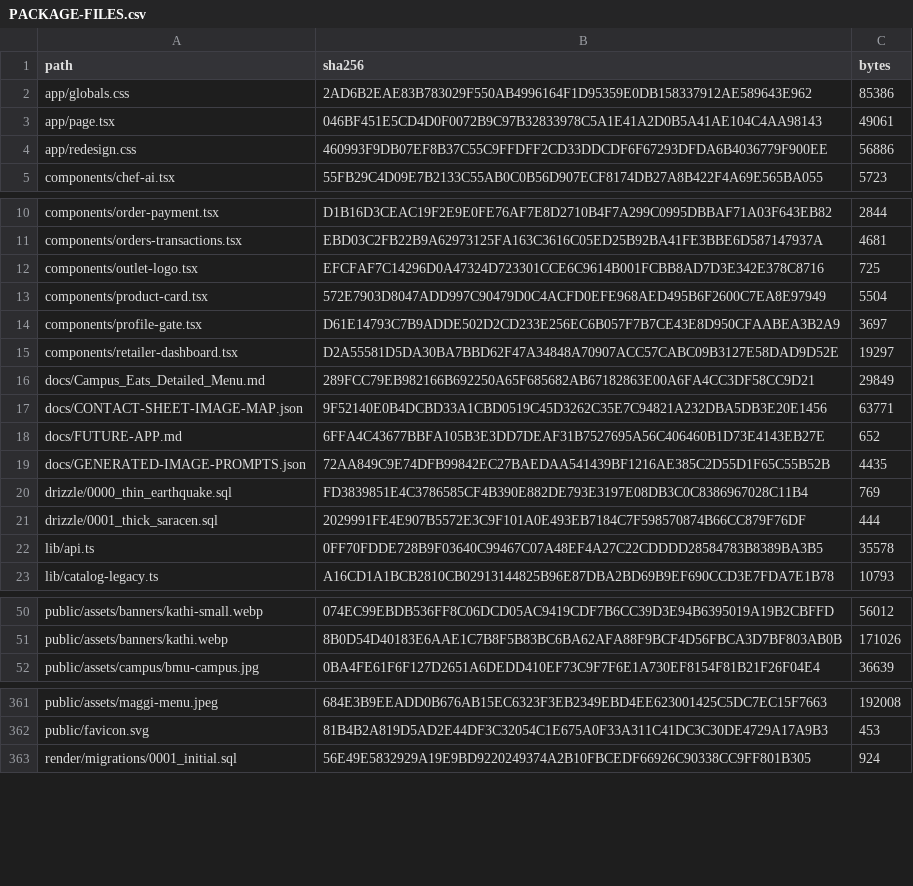
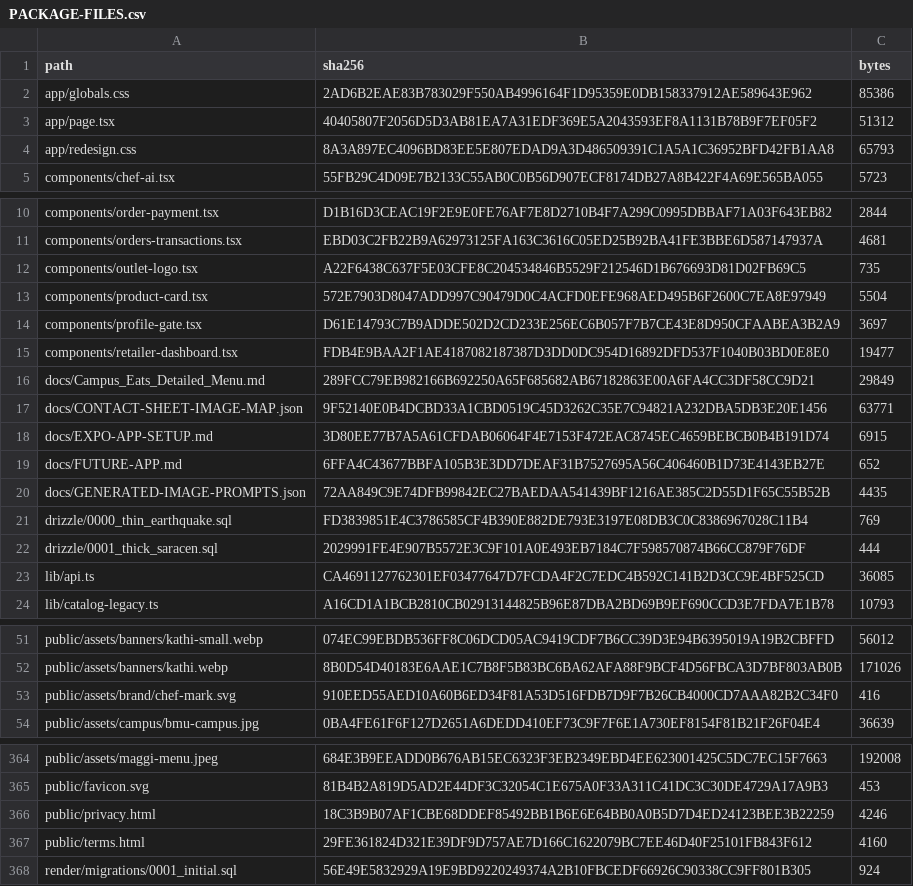
Before and after one commit to savewhat0-dev/campus-eat, a CSV file: PACKAGE-FILES.csv, drawn as a sheet; only a part is shown, gaps mark what is left out; addresses are those after the commit; the diff covers the shown part only; the diff names each change by its address in the sheet, - before the commit and + after, or states it on an @@ line.

```diff
--- a/PACKAGE-FILES.csv
+++ b/PACKAGE-FILES.csv
-B3 (sha256): 046BF451E5CD4D0F0072B9C97B32833978C5A1E41A2D0B5A41AE104C4AA98143
+B3 (sha256): 40405807F2056D5D3AB81EA7A31EDF369E5A2043593EF8A1131B78B9F7EF05F2
-C3 (bytes): 49061
+C3 (bytes): 51312
-B4 (sha256): 460993F9DB07EF8B37C55C9FFDFF2CD33DDCDF6F67293DFDA6B4036779F900EE
+B4 (sha256): 8A3A897EC4096BD83EE5E807EDAD9A3D486509391C1A5A1C36952BFD42FB1AA8
-C4 (bytes): 56886
+C4 (bytes): 65793
-B12 (sha256): EFCFAF7C14296D0A47324D723301CCE6C9614B001FCBB8AD7D3E342E378C8716
+B12 (sha256): A22F6438C637F5E03CFE8C204534846B5529F212546D1B676693D81D02FB69C5
-C12 (bytes): 725
+C12 (bytes): 735
-B15 (sha256): D2A55581D5DA30BA7BBD62F47A34848A70907ACC57CABC09B3127E58DAD9D52E
+B15 (sha256): FDB4E9BAA2F1AE4187082187387D3DD0DC954D16892DFD537F1040B03BD0E8E0
-C15 (bytes): 19297
+C15 (bytes): 19477
+row 18: docs/EXPO-APP-SETUP.md | 3D80EE77B7A5A61CFDAB06064F4E7153F472EAC8745EC4659BEBCB0B4B191D74 | 6915
-B23 (sha256): 0FF70FDDE728B9F03640C99467C07A48EF4A27C22CDDDD28584783B8389BA3B5
+B23 (sha256): CA4691127762301EF03477647D7FCDA4F2C7EDC4B592C141B2D3CC9E4BF525CD
-C23 (bytes): 35578
+C23 (bytes): 36085
+row 53: public/assets/brand/chef-mark.svg | 910EED55AED10A60B6ED34F81A53D516FDB7D9F7B26CB4000CD7AAA82B2C34F0 | 416
+row 366: public/privacy.html | 18C3B9B07AF1CBE68DDEF85492BB1B6E6E64BB0A0B5D7D4ED24123BEE3B22259 | 4246
+row 367: public/terms.html | 29FE361824D321E39DF9D757AE7D166C1622079BC7EE46D40F25101FB843F612 | 4160
```
Also changed, not shown: 2 added rows and 8 edited cells elsewhere in this file, 16 other files.
